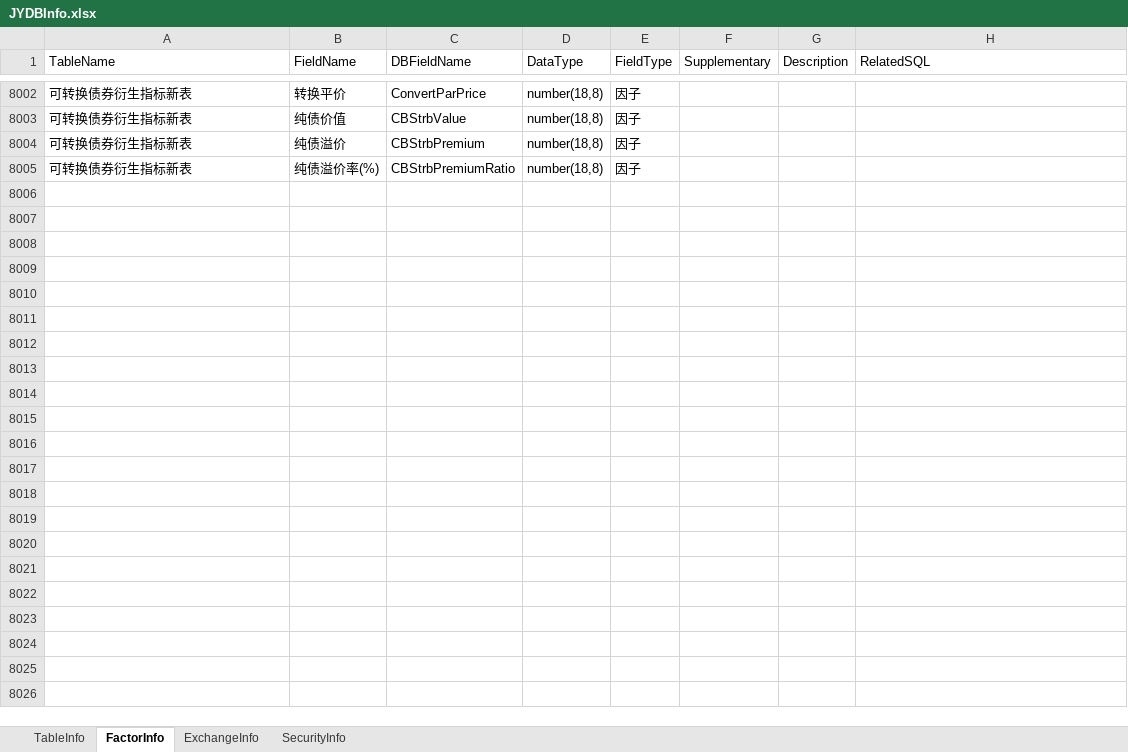
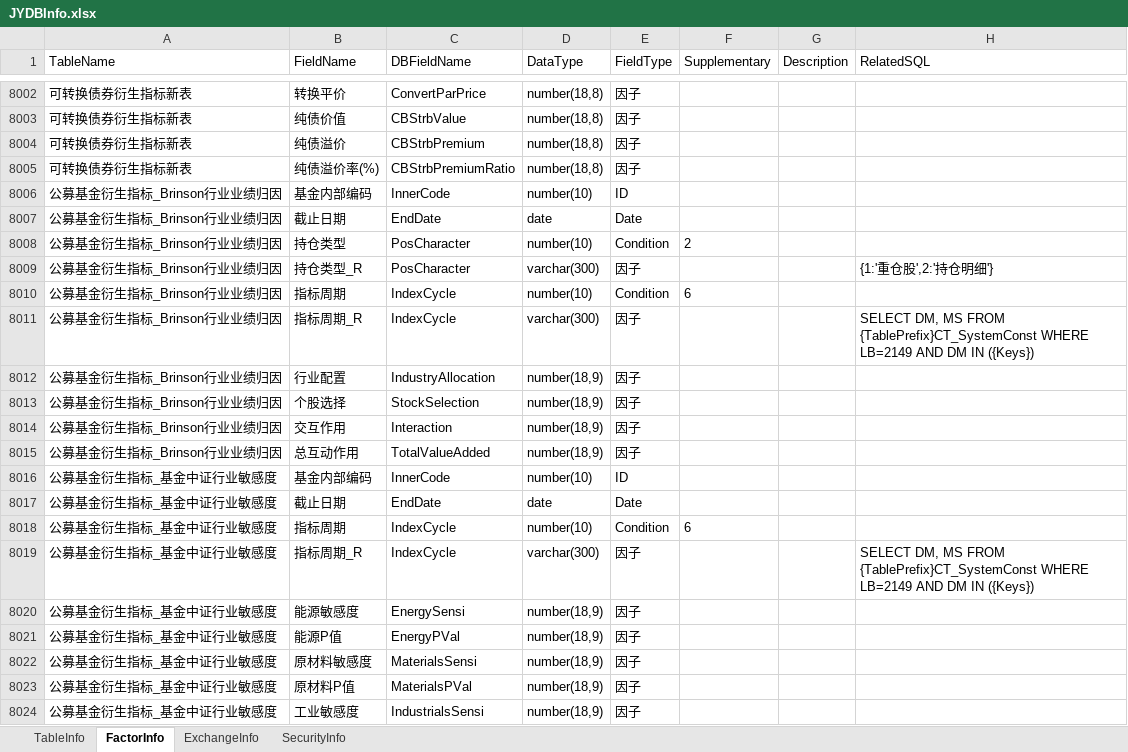
Before and after one commit to Scorpi000/QuantStudio, an Excel workbook: QuantStudio/Resource/JYDBInfo.xlsx, sheet FactorInfo, drawn as a sheet; only a part is shown, gaps mark what is left out; values as stored, in another font and other column widths than the file's, no borders; the diff covers the shown part only; the diff names each change by its address in the sheet, - before the commit and + after, or states it on an @@ line.

```diff
--- a/QuantStudio/Resource/JYDBInfo.xlsx (sheet FactorInfo)
+++ b/QuantStudio/Resource/JYDBInfo.xlsx (sheet FactorInfo)
+row 8006: 公募基金衍生指标_Brinson行业业绩归因 | 基金内部编码 | InnerCode | number(10) | ID
+row 8007: 公募基金衍生指标_Brinson行业业绩归因 | 截止日期 | EndDate | date | Date
+row 8008: 公募基金衍生指标_Brinson行业业绩归因 | 持仓类型 | PosCharacter | number(10) | Condition | 2
+row 8009: 公募基金衍生指标_Brinson行业业绩归因 | 持仓类型_R | PosCharacter | varchar(300) | 因子 |  |  | {1:'重仓股',2:'持仓明细'}
+row 8010: 公募基金衍生指标_Brinson行业业绩归因 | 指标周期 | IndexCycle | number(10) | Condition | 6
+row 8011: 公募基金衍生指标_Brinson行业业绩归因 | 指标周期_R | IndexCycle | varchar(300) | 因子 |  |  | SELECT DM, MS FROM {TablePrefix}CT_SystemConst WHERE LB=2149 AND DM IN ({Keys})
+row 8012: 公募基金衍生指标_Brinson行业业绩归因 | 行业配置 | IndustryAllocation | number(18,9) | 因子
+row 8013: 公募基金衍生指标_Brinson行业业绩归因 | 个股选择 | StockSelection | number(18,9) | 因子
+row 8014: 公募基金衍生指标_Brinson行业业绩归因 | 交互作用 | Interaction | number(18,9) | 因子
+row 8015: 公募基金衍生指标_Brinson行业业绩归因 | 总互动作用 | TotalValueAdded | number(18,9) | 因子
+row 8016: 公募基金衍生指标_基金中证行业敏感度 | 基金内部编码 | InnerCode | number(10) | ID
+row 8017: 公募基金衍生指标_基金中证行业敏感度 | 截止日期 | EndDate | date | Date
+row 8018: 公募基金衍生指标_基金中证行业敏感度 | 指标周期 | IndexCycle | number(10) | Condition | 6
+row 8019: 公募基金衍生指标_基金中证行业敏感度 | 指标周期_R | IndexCycle | varchar(300) | 因子 |  |  | SELECT DM, MS FROM {TablePrefix}CT_SystemConst WHERE LB=2149 AND DM IN ({Keys})
+row 8020: 公募基金衍生指标_基金中证行业敏感度 | 能源敏感度 | EnergySensi | number(18,9) | 因子
+row 8021: 公募基金衍生指标_基金中证行业敏感度 | 能源P值 | EnergyPVal | number(18,9) | 因子
+row 8022: 公募基金衍生指标_基金中证行业敏感度 | 原材料敏感度 | MaterialsSensi | number(18,9) | 因子
+row 8023: 公募基金衍生指标_基金中证行业敏感度 | 原材料P值 | MaterialsPVal | number(18,9) | 因子
+row 8024: 公募基金衍生指标_基金中证行业敏感度 | 工业敏感度 | IndustrialsSensi | number(18,9) | 因子
```
Also changed, not shown: 198 added rows elsewhere in this sheet, sheet TableInfo, 2 other files.
